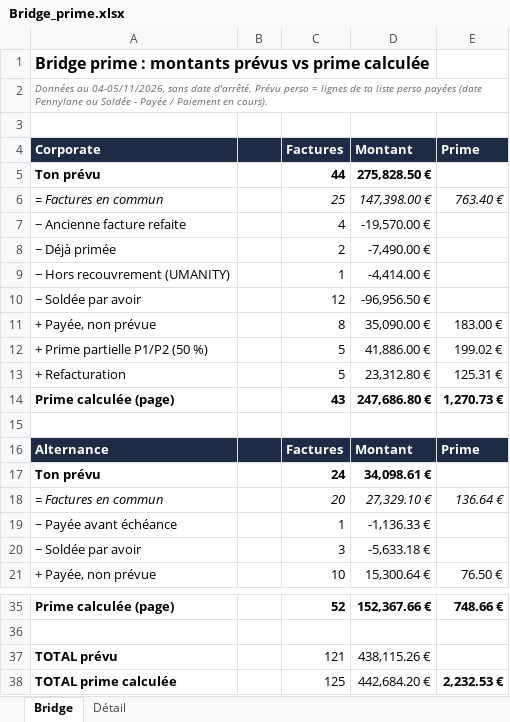
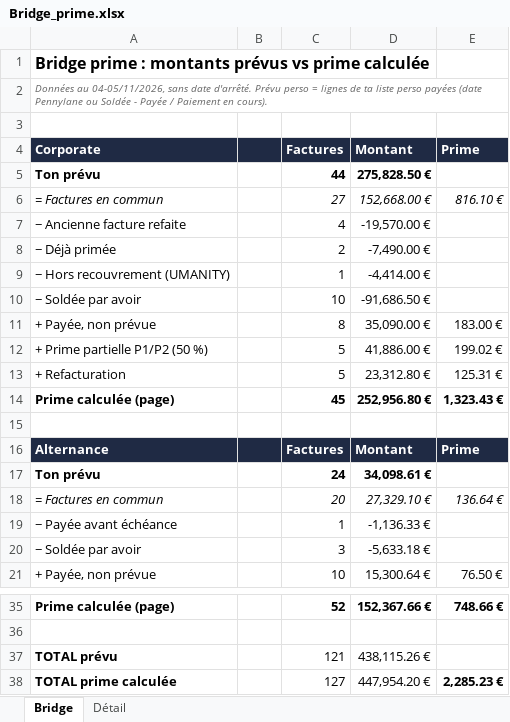
Before and after one commit to zehavith/Finance_Liora_CM, an Excel workbook: Bridge_prime.xlsx, sheet Bridge, drawn as a sheet; only a part is shown, gaps mark what is left out; values as stored, in another font and other column widths than the file's, no borders; formulas without a stored value are shown as written; removed rows and columns are numbered as before the commit, all else as after; the diff names each change by its address in the sheet, - before the commit and + after, or states it on an @@ line.

```diff
--- a/Bridge_prime.xlsx (sheet Bridge)
+++ b/Bridge_prime.xlsx (sheet Bridge)
-row 6: = Factures en commun |  | 25 | 147,398.00 € | 763.40 €
+row 6: = Factures en commun |  | 27 | 152,668.00 € | 816.10 €
-C10 (Factures): 12
+C10 (Factures): 10
-D10 (Montant): -96,956.50 €
+D10 (Montant): -91,686.50 €
-row 14: Prime calculée (page) |  | 43 | 247,686.80 € | 1,270.73 €
+row 14: Prime calculée (page) |  | 45 | 252,956.80 € | 1,323.43 €
-row 38: TOTAL prime calculée |  | 125 | 442,684.20 € | 2,232.53 €
+row 38: TOTAL prime calculée |  | 127 | 447,954.20 € | 2,285.23 €
```
Also changed, not shown: sheet Détail.
